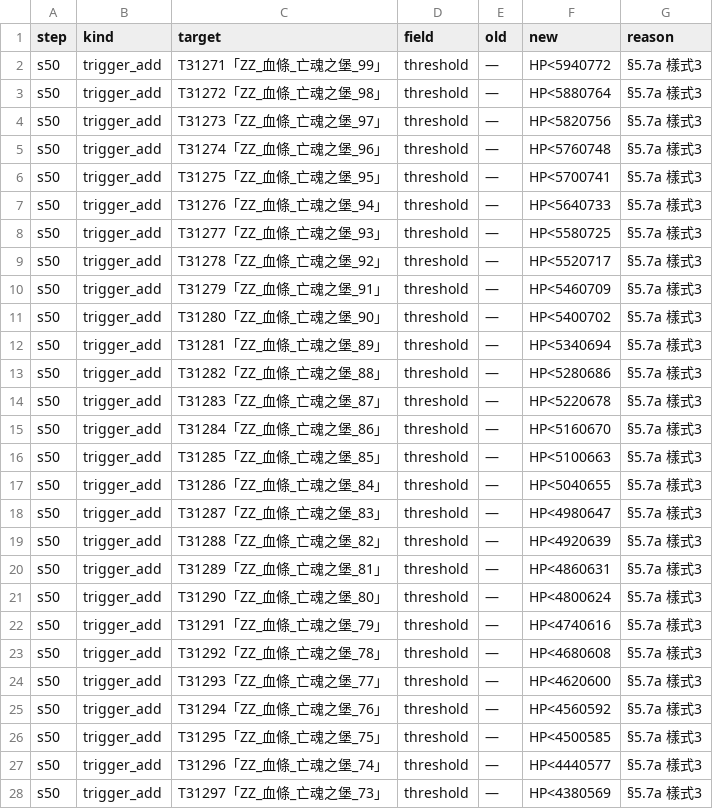
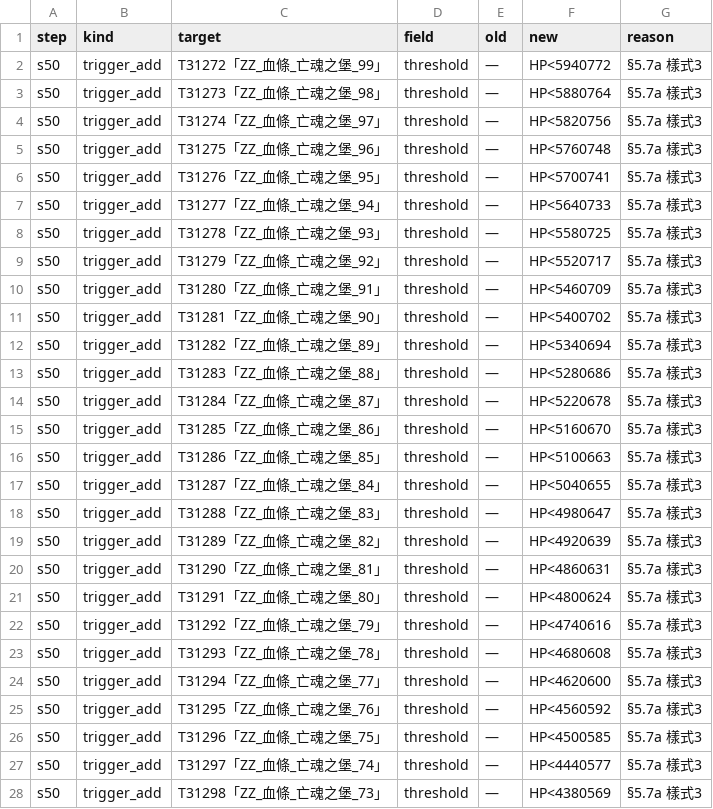
Before and after one commit to webrsb/Heroes-of-Gu-Long-AOE2-DE, a TSV file: src/合併/logs/50_caption血條.tsv, drawn as a sheet; only a part is shown; the diff covers the shown part only.

```diff
--- a/src/合併/logs/50_caption血條.tsv
+++ b/src/合併/logs/50_caption血條.tsv
@@ -1,28 +1,28 @@
 step	kind	target	field	old	new	reason
-s50	trigger_add	T31271「ZZ_血條_亡魂之堡_99」	threshold	—	HP<5940772	§5.7a 樣式3
-s50	trigger_add	T31272「ZZ_血條_亡魂之堡_98」	threshold	—	HP<5880764	§5.7a 樣式3
-s50	trigger_add	T31273「ZZ_血條_亡魂之堡_97」	threshold	—	HP<5820756	§5.7a 樣式3
-s50	trigger_add	T31274「ZZ_血條_亡魂之堡_96」	threshold	—	HP<5760748	§5.7a 樣式3
-s50	trigger_add	T31275「ZZ_血條_亡魂之堡_95」	threshold	—	HP<5700741	§5.7a 樣式3
-s50	trigger_add	T31276「ZZ_血條_亡魂之堡_94」	threshold	—	HP<5640733	§5.7a 樣式3
-s50	trigger_add	T31277「ZZ_血條_亡魂之堡_93」	threshold	—	HP<5580725	§5.7a 樣式3
-s50	trigger_add	T31278「ZZ_血條_亡魂之堡_92」	threshold	—	HP<5520717	§5.7a 樣式3
-s50	trigger_add	T31279「ZZ_血條_亡魂之堡_91」	threshold	—	HP<5460709	§5.7a 樣式3
-s50	trigger_add	T31280「ZZ_血條_亡魂之堡_90」	threshold	—	HP<5400702	§5.7a 樣式3
-s50	trigger_add	T31281「ZZ_血條_亡魂之堡_89」	threshold	—	HP<5340694	§5.7a 樣式3
-s50	trigger_add	T31282「ZZ_血條_亡魂之堡_88」	threshold	—	HP<5280686	§5.7a 樣式3
-s50	trigger_add	T31283「ZZ_血條_亡魂之堡_87」	threshold	—	HP<5220678	§5.7a 樣式3
-s50	trigger_add	T31284「ZZ_血條_亡魂之堡_86」	threshold	—	HP<5160670	§5.7a 樣式3
-s50	trigger_add	T31285「ZZ_血條_亡魂之堡_85」	threshold	—	HP<5100663	§5.7a 樣式3
-s50	trigger_add	T31286「ZZ_血條_亡魂之堡_84」	threshold	—	HP<5040655	§5.7a 樣式3
-s50	trigger_add	T31287「ZZ_血條_亡魂之堡_83」	threshold	—	HP<4980647	§5.7a 樣式3
-s50	trigger_add	T31288「ZZ_血條_亡魂之堡_82」	threshold	—	HP<4920639	§5.7a 樣式3
-s50	trigger_add	T31289「ZZ_血條_亡魂之堡_81」	threshold	—	HP<4860631	§5.7a 樣式3
-s50	trigger_add	T31290「ZZ_血條_亡魂之堡_80」	threshold	—	HP<4800624	§5.7a 樣式3
-s50	trigger_add	T31291「ZZ_血條_亡魂之堡_79」	threshold	—	HP<4740616	§5.7a 樣式3
-s50	trigger_add	T31292「ZZ_血條_亡魂之堡_78」	threshold	—	HP<4680608	§5.7a 樣式3
-s50	trigger_add	T31293「ZZ_血條_亡魂之堡_77」	threshold	—	HP<4620600	§5.7a 樣式3
-s50	trigger_add	T31294「ZZ_血條_亡魂之堡_76」	threshold	—	HP<4560592	§5.7a 樣式3
-s50	trigger_add	T31295「ZZ_血條_亡魂之堡_75」	threshold	—	HP<4500585	§5.7a 樣式3
-s50	trigger_add	T31296「ZZ_血條_亡魂之堡_74」	threshold	—	HP<4440577	§5.7a 樣式3
-s50	trigger_add	T31297「ZZ_血條_亡魂之堡_73」	threshold	—	HP<4380569	§5.7a 樣式3
+s50	trigger_add	T31272「ZZ_血條_亡魂之堡_99」	threshold	—	HP<5940772	§5.7a 樣式3
+s50	trigger_add	T31273「ZZ_血條_亡魂之堡_98」	threshold	—	HP<5880764	§5.7a 樣式3
+s50	trigger_add	T31274「ZZ_血條_亡魂之堡_97」	threshold	—	HP<5820756	§5.7a 樣式3
+s50	trigger_add	T31275「ZZ_血條_亡魂之堡_96」	threshold	—	HP<5760748	§5.7a 樣式3
+s50	trigger_add	T31276「ZZ_血條_亡魂之堡_95」	threshold	—	HP<5700741	§5.7a 樣式3
+s50	trigger_add	T31277「ZZ_血條_亡魂之堡_94」	threshold	—	HP<5640733	§5.7a 樣式3
+s50	trigger_add	T31278「ZZ_血條_亡魂之堡_93」	threshold	—	HP<5580725	§5.7a 樣式3
+s50	trigger_add	T31279「ZZ_血條_亡魂之堡_92」	threshold	—	HP<5520717	§5.7a 樣式3
+s50	trigger_add	T31280「ZZ_血條_亡魂之堡_91」	threshold	—	HP<5460709	§5.7a 樣式3
+s50	trigger_add	T31281「ZZ_血條_亡魂之堡_90」	threshold	—	HP<5400702	§5.7a 樣式3
+s50	trigger_add	T31282「ZZ_血條_亡魂之堡_89」	threshold	—	HP<5340694	§5.7a 樣式3
+s50	trigger_add	T31283「ZZ_血條_亡魂之堡_88」	threshold	—	HP<5280686	§5.7a 樣式3
+s50	trigger_add	T31284「ZZ_血條_亡魂之堡_87」	threshold	—	HP<5220678	§5.7a 樣式3
+s50	trigger_add	T31285「ZZ_血條_亡魂之堡_86」	threshold	—	HP<5160670	§5.7a 樣式3
+s50	trigger_add	T31286「ZZ_血條_亡魂之堡_85」	threshold	—	HP<5100663	§5.7a 樣式3
+s50	trigger_add	T31287「ZZ_血條_亡魂之堡_84」	threshold	—	HP<5040655	§5.7a 樣式3
+s50	trigger_add	T31288「ZZ_血條_亡魂之堡_83」	threshold	—	HP<4980647	§5.7a 樣式3
+s50	trigger_add	T31289「ZZ_血條_亡魂之堡_82」	threshold	—	HP<4920639	§5.7a 樣式3
+s50	trigger_add	T31290「ZZ_血條_亡魂之堡_81」	threshold	—	HP<4860631	§5.7a 樣式3
+s50	trigger_add	T31291「ZZ_血條_亡魂之堡_80」	threshold	—	HP<4800624	§5.7a 樣式3
+s50	trigger_add	T31292「ZZ_血條_亡魂之堡_79」	threshold	—	HP<4740616	§5.7a 樣式3
+s50	trigger_add	T31293「ZZ_血條_亡魂之堡_78」	threshold	—	HP<4680608	§5.7a 樣式3
+s50	trigger_add	T31294「ZZ_血條_亡魂之堡_77」	threshold	—	HP<4620600	§5.7a 樣式3
+s50	trigger_add	T31295「ZZ_血條_亡魂之堡_76」	threshold	—	HP<4560592	§5.7a 樣式3
+s50	trigger_add	T31296「ZZ_血條_亡魂之堡_75」	threshold	—	HP<4500585	§5.7a 樣式3
+s50	trigger_add	T31297「ZZ_血條_亡魂之堡_74」	threshold	—	HP<4440577	§5.7a 樣式3
+s50	trigger_add	T31298「ZZ_血條_亡魂之堡_73」	threshold	—	HP<4380569	§5.7a 樣式3
```
Also changed, not shown: 172 edited cells elsewhere in this file, src/合併/logs/40_雙0血.tsv, 13 other files.
